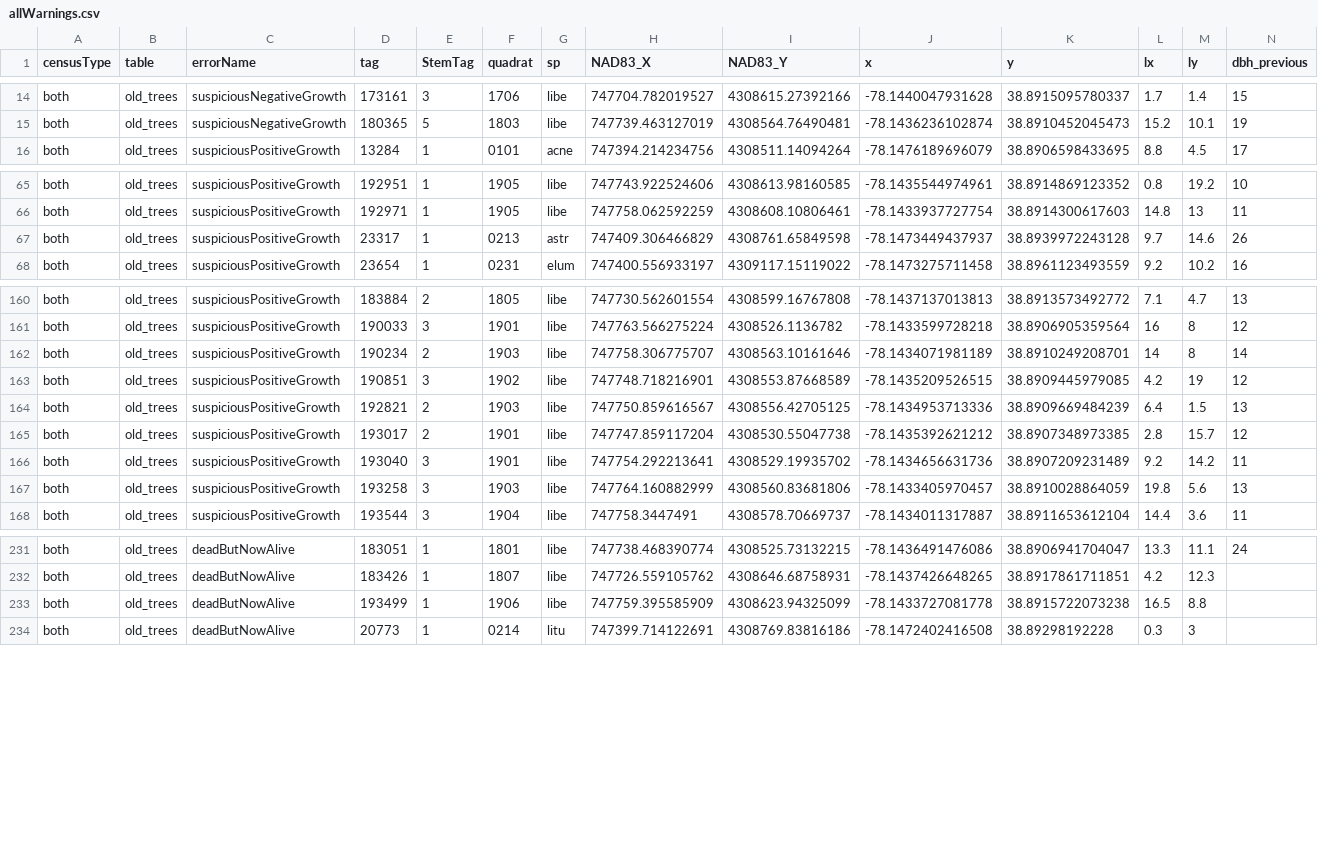
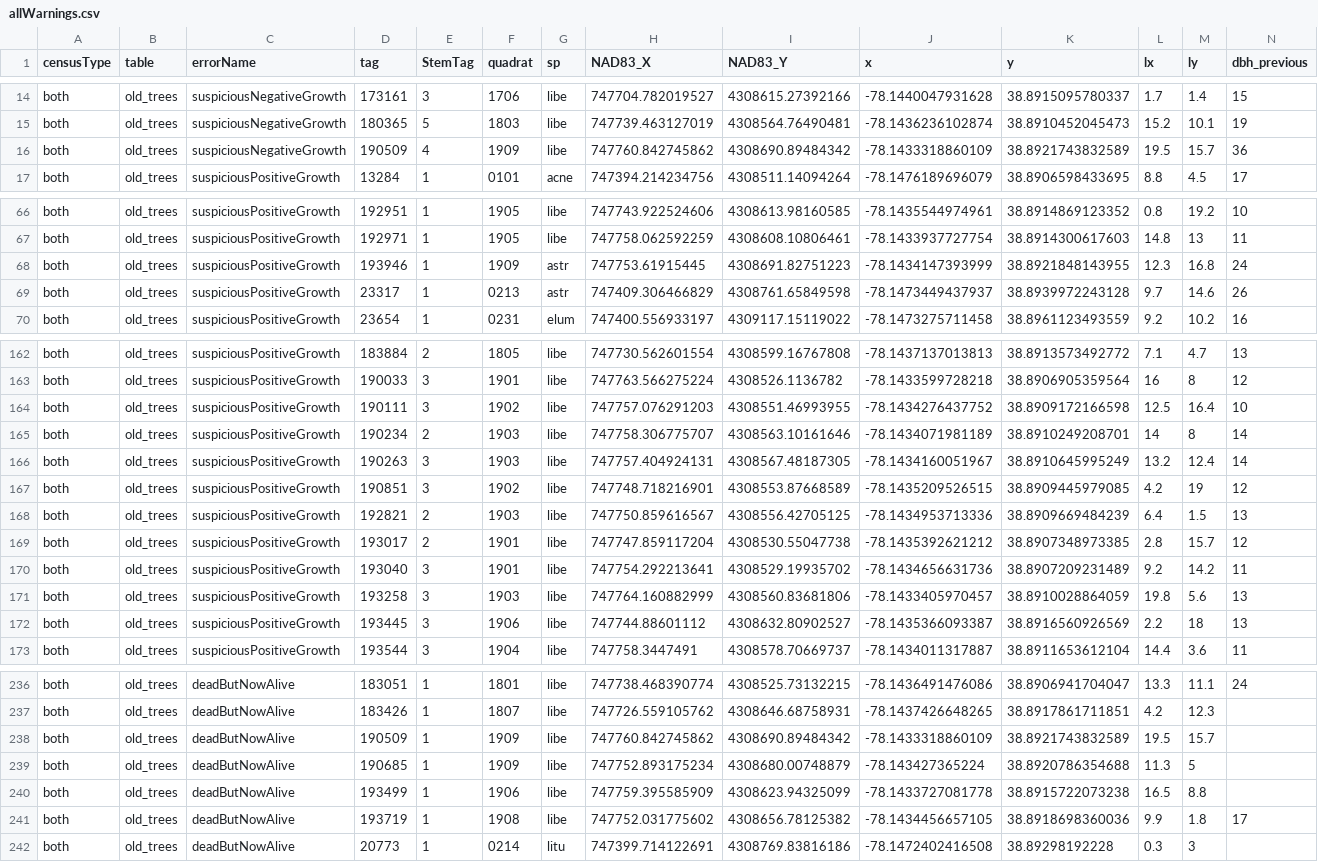
Before and after one commit to SCBI-ForestGEO/2023census, a CSV file: QAQC_reports/allWarnings.csv, drawn as a sheet; only a part is shown, gaps mark what is left out; rows hold the shown columns only; the diff names each change by its address in the sheet, - before the commit and + after, or states it on an @@ line.

```diff
--- a/QAQC_reports/allWarnings.csv
+++ b/QAQC_reports/allWarnings.csv
+row 16: both | old_trees | suspiciousNegativeGrowth | 190509 | 4 | 1909 | libe | 747760.842745862 | 4308690.89484342 | -78.1433318860109 | 38.8921743832589 | 19.5 | 15.7 | 36
+row 68: both | old_trees | suspiciousPositiveGrowth | 193946 | 1 | 1909 | astr | 747753.61915445 | 4308691.82751223 | -78.1434147393999 | 38.8921848143955 | 12.3 | 16.8 | 24
+row 164: both | old_trees | suspiciousPositiveGrowth | 190111 | 3 | 1902 | libe | 747757.076291203 | 4308551.46993955 | -78.1434276437752 | 38.8909172166598 | 12.5 | 16.4 | 10
+row 166: both | old_trees | suspiciousPositiveGrowth | 190263 | 3 | 1903 | libe | 747757.404924131 | 4308567.48187305 | -78.1434160051967 | 38.8910645995249 | 13.2 | 12.4 | 14
+row 172: both | old_trees | suspiciousPositiveGrowth | 193445 | 3 | 1906 | libe | 747744.88601112 | 4308632.80902527 | -78.1435366093387 | 38.8916560926569 | 2.2 | 18 | 13
+row 238: both | old_trees | deadButNowAlive | 190509 | 1 | 1909 | libe | 747760.842745862 | 4308690.89484342 | -78.1433318860109 | 38.8921743832589 | 19.5 | 15.7
+row 239: both | old_trees | deadButNowAlive | 190685 | 1 | 1909 | libe | 747752.893175234 | 4308680.00748879 | -78.143427365224 | 38.8920786354688 | 11.3 | 5
+row 241: both | old_trees | deadButNowAlive | 193719 | 1 | 1908 | libe | 747752.031775602 | 4308656.78125382 | -78.1434456657105 | 38.8918698360036 | 9.9 | 1.8 | 17
```
Also changed, not shown: QAQC_reports/quadErrorSummary.csv, QAQC_reports/quadErrorTable.csv, 6 other files.
